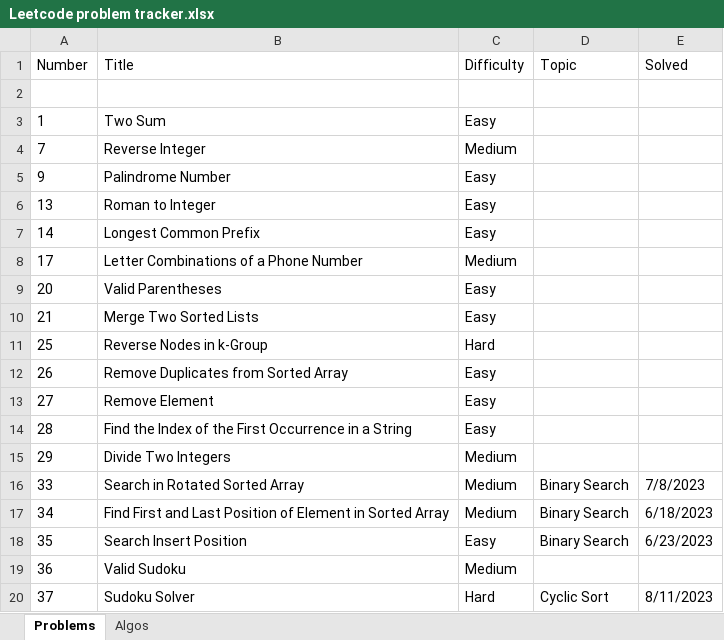
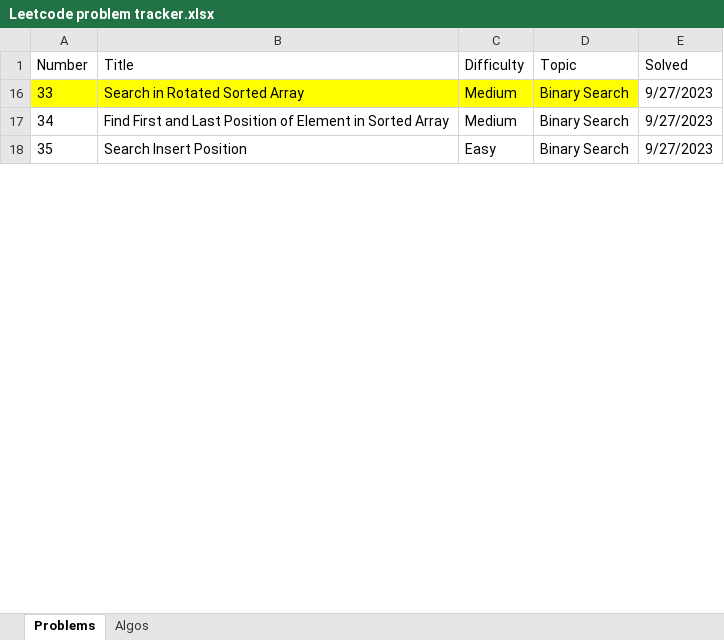
Before and after one commit to nvirkar/Leetcode, an Excel workbook: Leetcode problem tracker.xlsx, sheet Problems, drawn as a sheet; only a part is shown; values as stored, in another font and other column widths than the file's, no borders; the diff covers the shown part only; the diff names each change by its address in the sheet, - before the commit and + after, or states it on an @@ line.

Commit message:
updated tracker sheet

```diff
--- a/Leetcode problem tracker.xlsx (sheet Problems)
+++ b/Leetcode problem tracker.xlsx (sheet Problems)
-row 2: (empty)
@@ row 3 hidden: 1 | Two Sum | Easy @@
@@ row 4 hidden: 7 | Reverse Integer | Medium @@
@@ row 5 hidden: 9 | Palindrome Number | Easy @@
@@ row 6 hidden: 13 | Roman to Integer | Easy @@
@@ row 7 hidden: 14 | Longest Common Prefix | Easy @@
@@ row 8 hidden: 17 | Letter Combinations of a Phone Number | Medium @@
@@ row 9 hidden: 20 | Valid Parentheses | Easy @@
@@ row 10 hidden: 21 | Merge Two Sorted Lists | Easy @@
@@ row 11 hidden: 25 | Reverse Nodes in k-Group | Hard @@
@@ row 12 hidden: 26 | Remove Duplicates from Sorted Array | Easy @@
@@ row 13 hidden: 27 | Remove Element | Easy @@
@@ row 14 hidden: 28 | Find the Index of the First Occurrence in a String | Easy @@
@@ row 15 hidden: 29 | Divide Two Integers | Medium @@
-A16:D16 fill: none
+A16:D16 fill: #FFFF00
-E16 (Solved): 7/8/2023
+E16 (Solved): 9/27/2023
-E17 (Solved): 6/18/2023
+E17 (Solved): 9/27/2023
-E18 (Solved): 6/23/2023
+E18 (Solved): 9/27/2023
@@ row 19 hidden: 36 | Valid Sudoku | Medium @@
@@ row 20 hidden: 37 | Sudoku Solver | Hard | Cyclic Sort | 8/11/2023 @@
```
Also changed, not shown: 3 removed rows, 73 hidden or unhidden rows, 14 edited cells and cell formats elsewhere in this sheet, sheet Algos, hidden cells.
